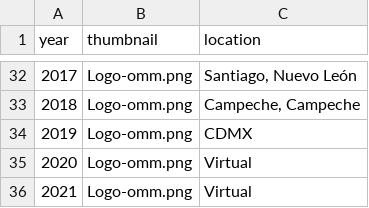
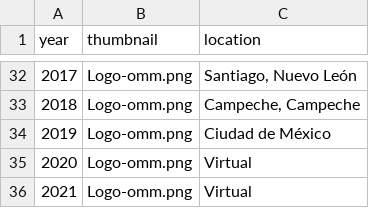
Before and after one commit to Afostyrio/BibliotecaVirtual, a CSV file: _data/nacionales/omm.csv, drawn as a sheet; only a part is shown, gaps mark what is left out.

```diff
--- a/_data/nacionales/omm.csv
+++ b/_data/nacionales/omm.csv
@@ -33,3 +33,3 @@ year,thumbnail,location
 2018,Logo-omm.png,"Campeche, Campeche"
-2019,Logo-omm.png,CDMX
+2019,Logo-omm.png,Ciudad de México
 2020,Logo-omm.png,Virtual
```
Also changed, not shown: 7 other files.
